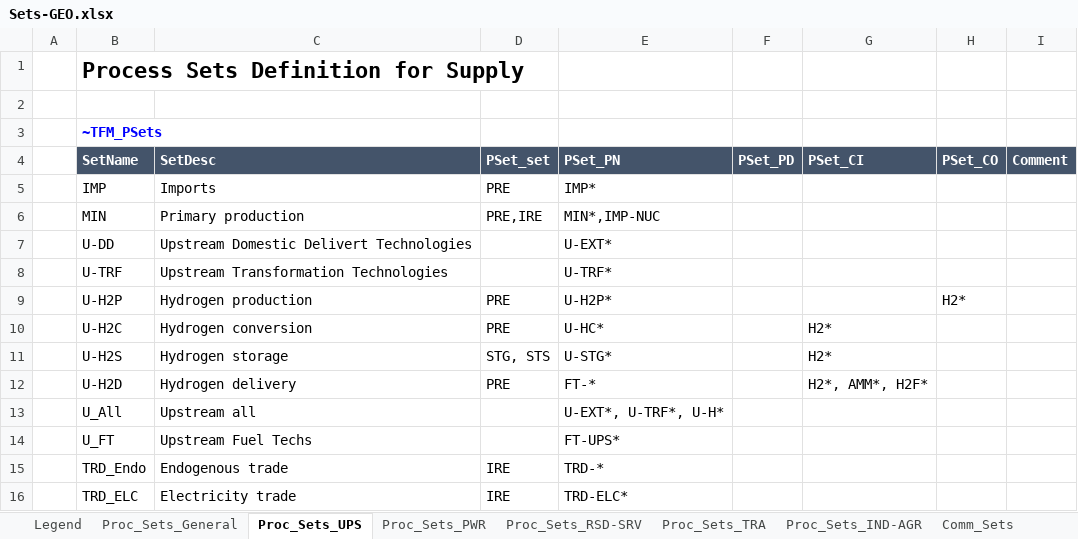
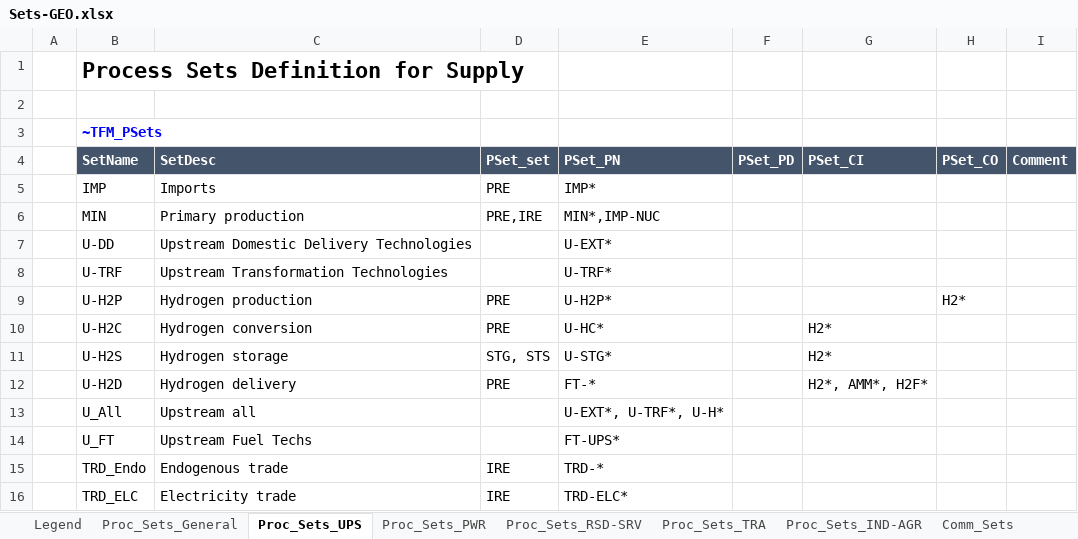
Before and after one commit to akanudia/TIMES-GEO, an Excel workbook: Sets-GEO.xlsx, sheet Proc_Sets_UPS, drawn as a sheet; values as stored, in another font and other column widths than the file's, no borders; the diff names each change by its address in the sheet, - before the commit and + after, or states it on an @@ line.

```diff
--- a/Sets-GEO.xlsx (sheet Proc_Sets_UPS)
+++ b/Sets-GEO.xlsx (sheet Proc_Sets_UPS)
-C7 (SetDesc): Upstream Domestic Delivert Technologies
+C7 (SetDesc): Upstream Domestic Delivery Technologies
```
Also changed, not shown: ReportDefs-TIMES-GEO.xlsx.
